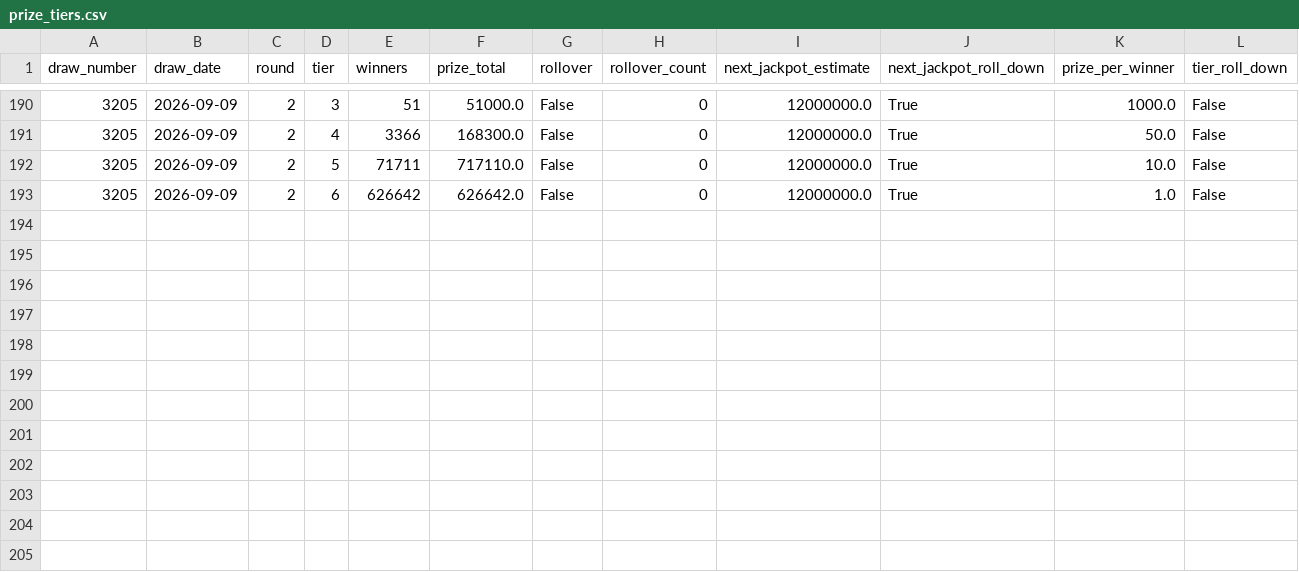
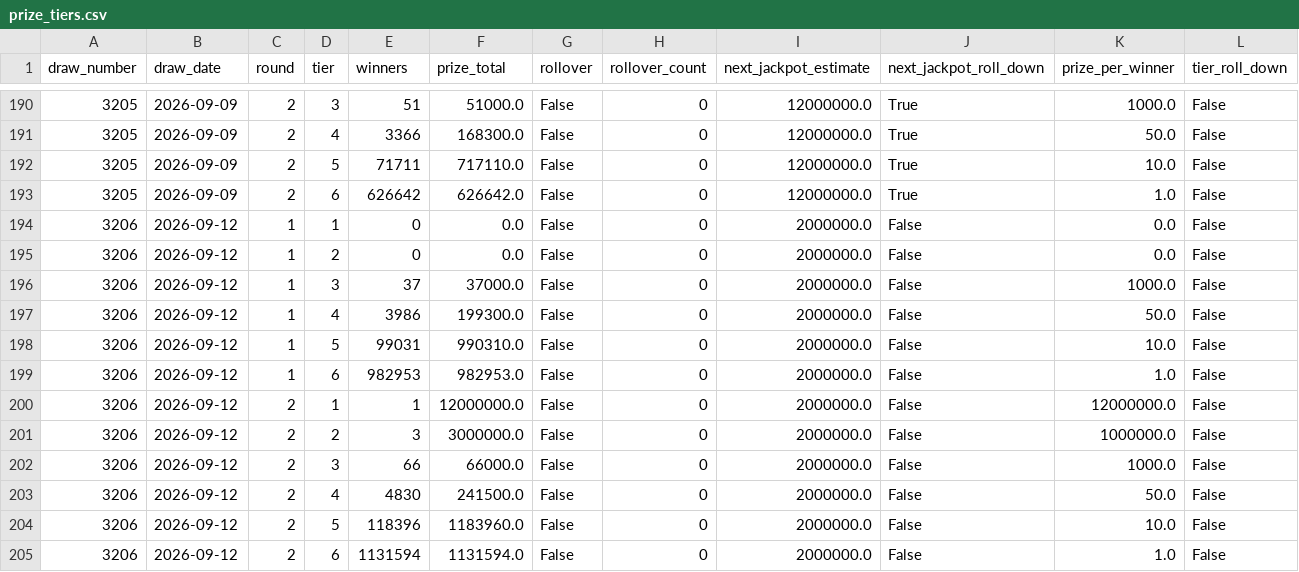
Before and after one commit to KrisRz/Ultimate-AI-Powered-Lottery-Prediction-System, a CSV file: data/prize_tiers.csv, drawn as a sheet; only a part is shown, gaps mark what is left out; the diff names each change by its address in the sheet, - before the commit and + after, or states it on an @@ line.

```diff
--- a/data/prize_tiers.csv
+++ b/data/prize_tiers.csv
+row 194: 3206 | 2026-09-12 | 1 | 1 | 0 | 0.0 | False | 0 | 2000000.0 | False | 0.0 | False
+row 195: 3206 | 2026-09-12 | 1 | 2 | 0 | 0.0 | False | 0 | 2000000.0 | False | 0.0 | False
+row 196: 3206 | 2026-09-12 | 1 | 3 | 37 | 37000.0 | False | 0 | 2000000.0 | False | 1000.0 | False
+row 197: 3206 | 2026-09-12 | 1 | 4 | 3986 | 199300.0 | False | 0 | 2000000.0 | False | 50.0 | False
+row 198: 3206 | 2026-09-12 | 1 | 5 | 99031 | 990310.0 | False | 0 | 2000000.0 | False | 10.0 | False
+row 199: 3206 | 2026-09-12 | 1 | 6 | 982953 | 982953.0 | False | 0 | 2000000.0 | False | 1.0 | False
+row 200: 3206 | 2026-09-12 | 2 | 1 | 1 | 12000000.0 | False | 0 | 2000000.0 | False | 12000000.0 | False
+row 201: 3206 | 2026-09-12 | 2 | 2 | 3 | 3000000.0 | False | 0 | 2000000.0 | False | 1000000.0 | False
+row 202: 3206 | 2026-09-12 | 2 | 3 | 66 | 66000.0 | False | 0 | 2000000.0 | False | 1000.0 | False
+row 203: 3206 | 2026-09-12 | 2 | 4 | 4830 | 241500.0 | False | 0 | 2000000.0 | False | 50.0 | False
+row 204: 3206 | 2026-09-12 | 2 | 5 | 118396 | 1183960.0 | False | 0 | 2000000.0 | False | 10.0 | False
+row 205: 3206 | 2026-09-12 | 2 | 6 | 1131594 | 1131594.0 | False | 0 | 2000000.0 | False | 1.0 | False
```
Also changed, not shown: data/draw_pools.csv, data/lotto_full_history.csv, 3 other files.
